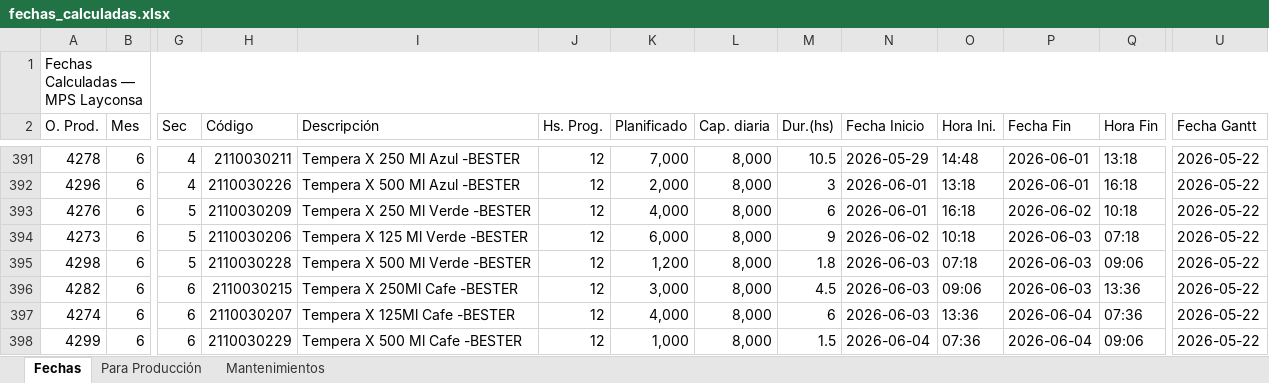
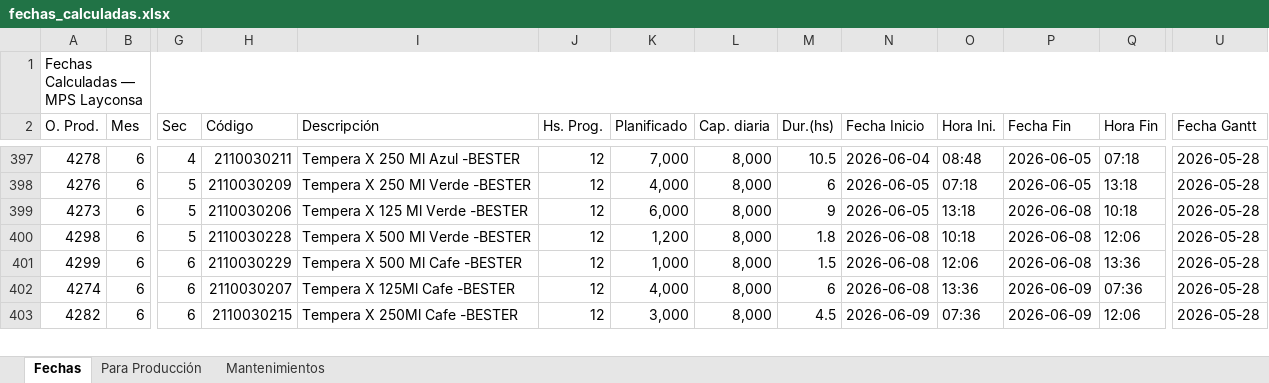
Before and after one commit to PedroRamos267/mps-layconsa, an Excel workbook: fechas_calculadas.xlsx, sheet Fechas, drawn as a sheet; only a part is shown, gaps mark what is left out; values as stored, in another font and other column widths than the file's, no cell formats; removed rows and columns are numbered as before the commit, all else as after; rows hold the shown columns only; the diff covers the shown part only; the diff names each change by its address in the sheet, - before the commit and + after, or states it on an @@ line.

```diff
--- a/fechas_calculadas.xlsx (sheet Fechas)
+++ b/fechas_calculadas.xlsx (sheet Fechas)
-N397 (Fecha Inicio): 2026-05-29
+N397 (Fecha Inicio): 2026-06-04
-O397 (Hora Ini.): 14:48
+O397 (Hora Ini.): 08:48
-P397 (Fecha Fin): 2026-06-01
+P397 (Fecha Fin): 2026-06-05
-Q397 (Hora Fin): 13:18
+Q397 (Hora Fin): 07:18
-U397 (Fecha Gantt): 2026-05-22
+U397 (Fecha Gantt): 2026-05-28
-row 392: 4296 | 6 | 4 | 2110030226 | Tempera X 500 Ml Azul -BESTER | 12 | 2,000 | 8,000 | 3 | 2026-06-01 | 13:18 | 2026-06-01 | 16:18 | 2026-05-22
-N398 (Fecha Inicio): 2026-06-01
+N398 (Fecha Inicio): 2026-06-05
-O398 (Hora Ini.): 16:18
+O398 (Hora Ini.): 07:18
-P398 (Fecha Fin): 2026-06-02
+P398 (Fecha Fin): 2026-06-05
-Q398 (Hora Fin): 10:18
+Q398 (Hora Fin): 13:18
-U398:U403 (Fecha Gantt): 2026-05-22
+U398:U403 (Fecha Gantt): 2026-05-28
-N399 (Fecha Inicio): 2026-06-02
+N399 (Fecha Inicio): 2026-06-05
-O399 (Hora Ini.): 10:18
+O399 (Hora Ini.): 13:18
-P399:P401 (Fecha Fin): 2026-06-03
+P399:P401 (Fecha Fin): 2026-06-08
-Q399 (Hora Fin): 07:18
+Q399 (Hora Fin): 10:18
-N400:N402 (Fecha Inicio): 2026-06-03
+N400:N402 (Fecha Inicio): 2026-06-08
-O400 (Hora Ini.): 07:18
+O400 (Hora Ini.): 10:18
-Q400 (Hora Fin): 09:06
+Q400 (Hora Fin): 12:06
-A401 (O. Prod.): 4282
+A401 (O. Prod.): 4299
-H401 (Código): 2110030215
+H401 (Código): 2110030229
-I401 (Descripción): Tempera X 250Ml Cafe -BESTER
+I401 (Descripción): Tempera X 500 Ml Cafe -BESTER
-K401 (Planificado): 3,000
+K401 (Planificado): 1,000
-M401 (Dur.(hs)): 4.5
+M401 (Dur.(hs)): 1.5
-O401 (Hora Ini.): 09:06
+O401 (Hora Ini.): 12:06
-P402:P403 (Fecha Fin): 2026-06-04
+P402:P403 (Fecha Fin): 2026-06-09
-A403 (O. Prod.): 4299
+A403 (O. Prod.): 4282
-H403 (Código): 2110030229
+H403 (Código): 2110030215
-I403 (Descripción): Tempera X 500 Ml Cafe -BESTER
+I403 (Descripción): Tempera X 250Ml Cafe -BESTER
-K403 (Planificado): 1,000
+K403 (Planificado): 3,000
-M403 (Dur.(hs)): 1.5
+M403 (Dur.(hs)): 4.5
-N403 (Fecha Inicio): 2026-06-04
+N403 (Fecha Inicio): 2026-06-09
-Q403 (Hora Fin): 09:06
+Q403 (Hora Fin): 12:06
```
Also changed, not shown: 13 added rows, 7 removed rows and 62 edited cells elsewhere in this sheet, sheet Para Producción, cell formats, 2 other files.
